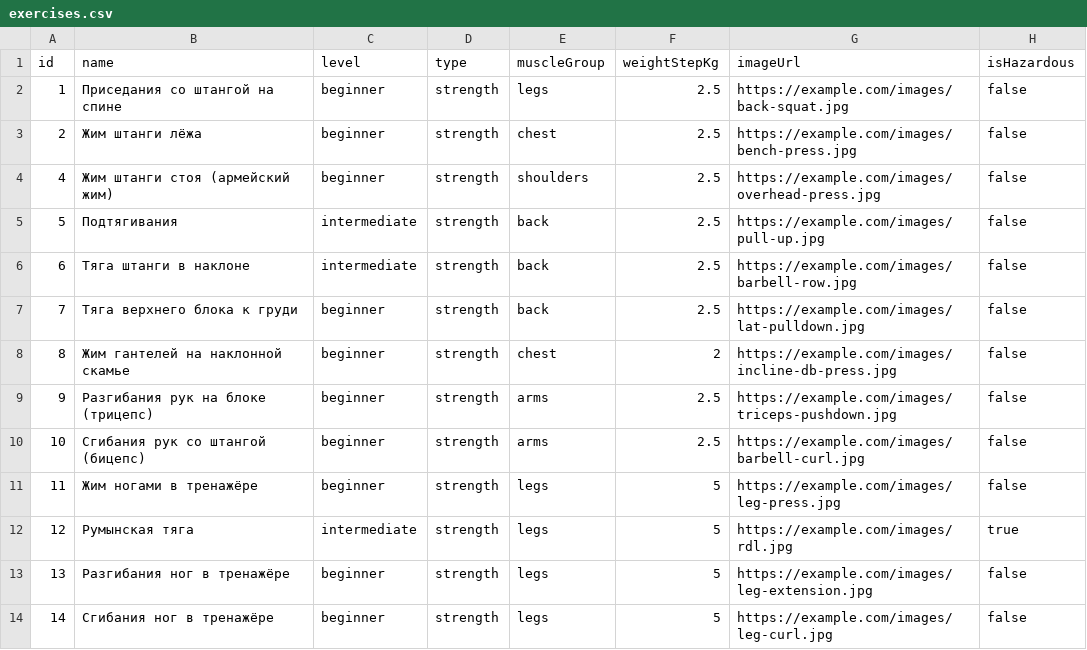
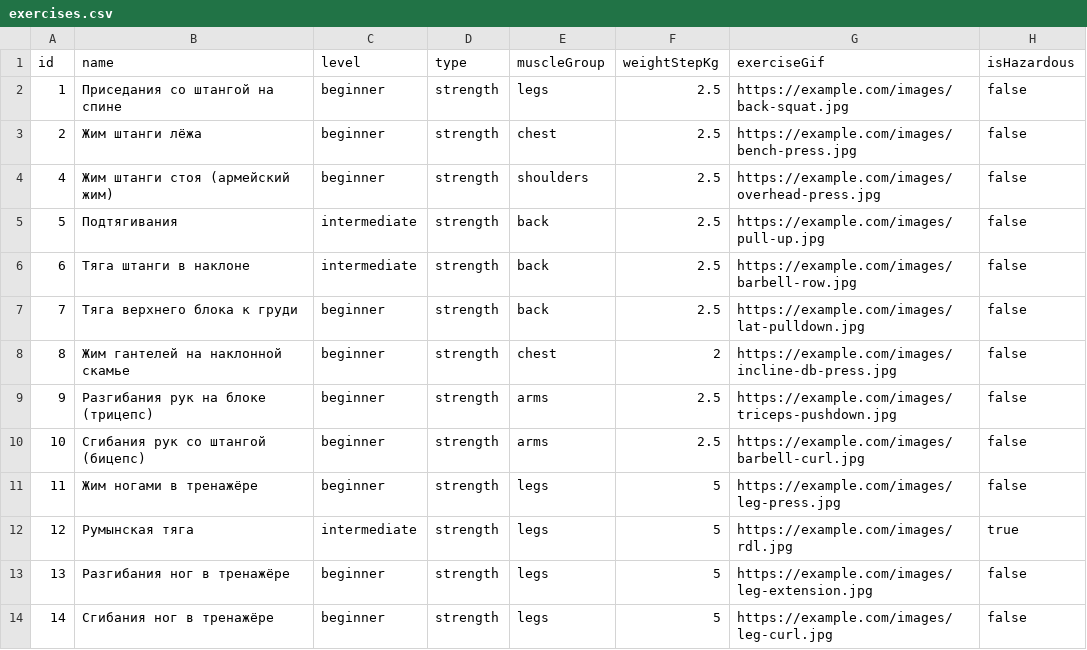
Before and after one commit to tamagotchiprim3/gym-app-backend, a CSV file: src/exercises/exercises.csv, drawn as a sheet.

```diff
--- a/src/exercises/exercises.csv
+++ b/src/exercises/exercises.csv
@@ -1,2 +1,2 @@
-id,name,level,type,muscleGroup,weightStepKg,imageUrl,isHazardous
+id,name,level,type,muscleGroup,weightStepKg,exerciseGif,isHazardous
 1,"Приседания со штангой на спине",beginner,strength,legs,2.5,https://example.com/images/back-squat.jpg,false
```
Also changed, not shown: 4 other files.
